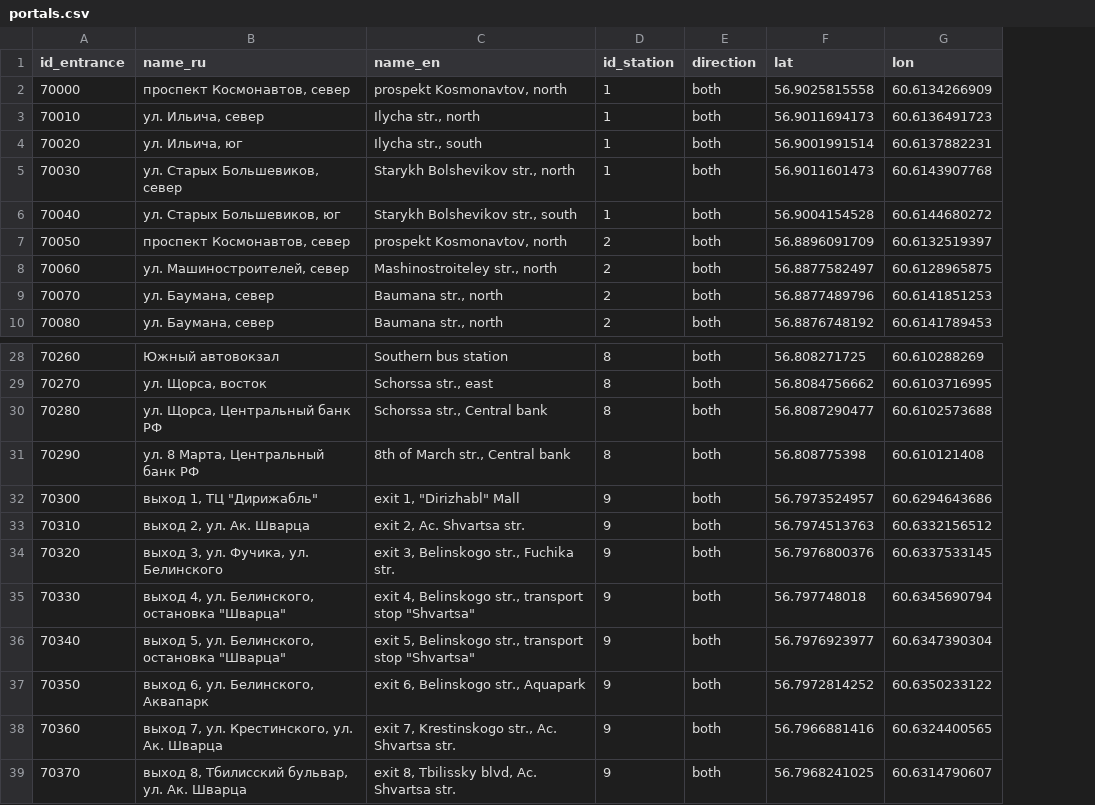
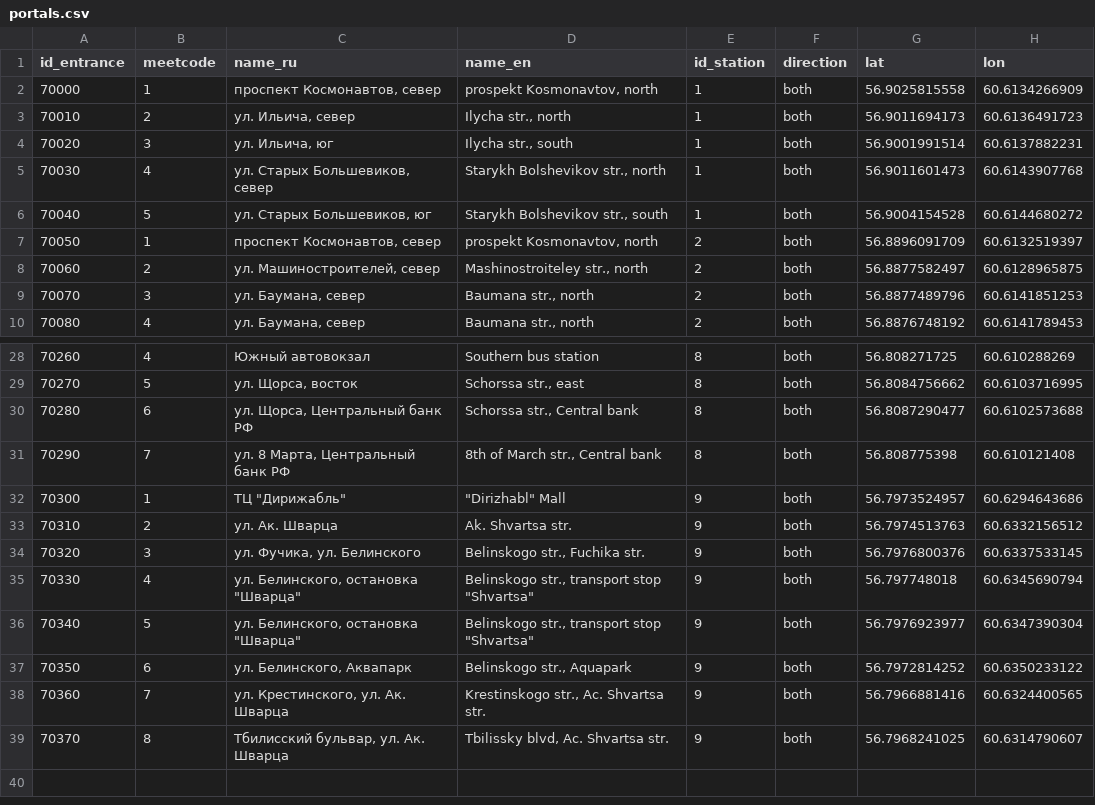
Before and after one commit to nextgis/metro4all, a CSV file: data/ekb/portals.csv, drawn as a sheet; only a part is shown, gaps mark what is left out; addresses are those after the commit; the diff names each change by its address in the sheet, - before the commit and + after, or states it on an @@ line.

Commit message:
ekb: meetcode data

```diff
--- a/data/ekb/portals.csv
+++ b/data/ekb/portals.csv
+column B (meetcode), rows 2-10: 1 | 2 | 3 | 4 | 5 | 1 | 2 | 3 | 4; rows 28-39: 4 | 5 | 6 | 7 | 1 | 2 | 3 | 4 | 5 | 6 | 7 | 8
-C32 (name_ru): выход 1, ТЦ "Дирижабль"
+C32 (name_ru): ТЦ "Дирижабль"
-D32 (name_en): exit 1, "Dirizhabl" Mall
+D32 (name_en): "Dirizhabl" Mall
-C33 (name_ru): выход 2, ул. Ак. Шварца
+C33 (name_ru): ул. Ак. Шварца
-D33 (name_en): exit 2, Ac. Shvartsa str.
+D33 (name_en): Ak. Shvartsa str.
-C34 (name_ru): выход 3, ул. Фучика, ул. Белинского
+C34 (name_ru): ул. Фучика, ул. Белинского
-D34 (name_en): exit 3, Belinskogo str., Fuchika str.
+D34 (name_en): Belinskogo str., Fuchika str.
-C35 (name_ru): выход 4, ул. Белинского, остановка "Шварца"
+C35 (name_ru): ул. Белинского, остановка "Шварца"
-D35 (name_en): exit 4, Belinskogo str.,…
+D35 (name_en): Belinskogo str.,…
-C36 (name_ru): выход 5, ул. Белинского, остановка "Шварца"
+C36 (name_ru): ул. Белинского, остановка "Шварца"
-D36 (name_en): exit 5, Belinskogo str.,…
+D36 (name_en): Belinskogo str.,…
-C37 (name_ru): выход 6, ул. Белинского, Аквапарк
+C37 (name_ru): ул. Белинского, Аквапарк
-D37 (name_en): exit 6, Belinskogo str., Aquapark
+D37 (name_en): Belinskogo str., Aquapark
-C38 (name_ru): выход 7, ул. Крестинского, ул. Ак. Шварца
+C38 (name_ru): ул. Крестинского, ул. Ак. Шварца
-D38 (name_en): exit 7, Krestinskogo str., Ac. Shvartsa str.
+D38 (name_en): Krestinskogo str., Ac. Shvartsa str.
-C39 (name_ru): выход 8, Тбилисский бульвар, ул. Ак. Шварца
+C39 (name_ru): Тбилисский бульвар, ул. Ак. Шварца
-D39 (name_en): exit 8, Tbilissky blvd, Ac. Shvartsa str.
+D39 (name_en): Tbilissky blvd, Ac. Shvartsa str.
```
Also changed, not shown: 9 other files.
